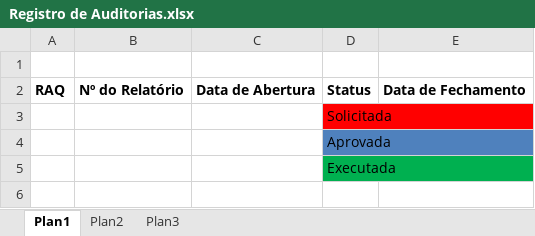
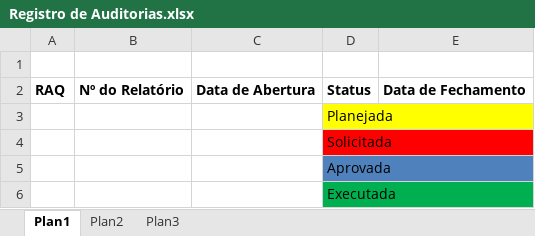
Before and after one commit to leonardofreitass/P.I.-ES-UFG-2015-BIJLMMV, an Excel workbook: Artefatos de Documentação/Processo Genérico/7-Garantia da Qualidade/Templates/Registro de Auditorias.xlsx, sheet Plan1, drawn as a sheet; values as stored, in another font and other column widths than the file's, no borders; the diff names each change by its address in the sheet, - before the commit and + after, or states it on an @@ line.

```diff
--- a/Artefatos de Documentação/Processo Genérico/7-Garantia da Qualidade/Templates/Registro de Auditorias.xlsx (sheet Plan1)
+++ b/Artefatos de Documentação/Processo Genérico/7-Garantia da Qualidade/Templates/Registro de Auditorias.xlsx (sheet Plan1)
+row 3:  |  |  | Planejada
```
Also changed, not shown: Artefatos de Documentação/Processo Genérico/7-Garantia da Qualidade/Templates/Registro de Não Conformidade.xlsx, 5 other files.
